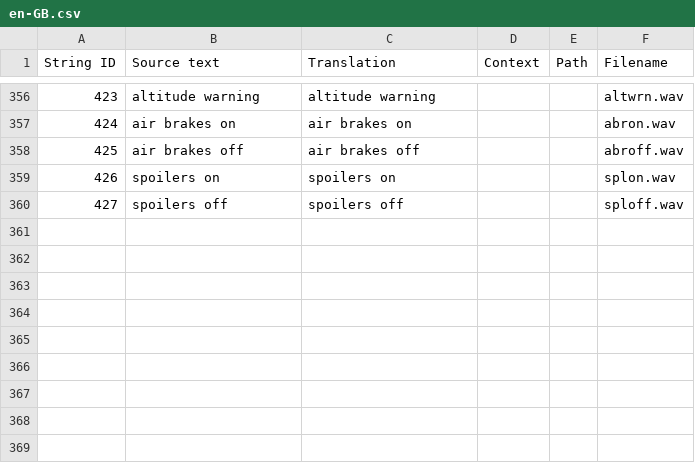
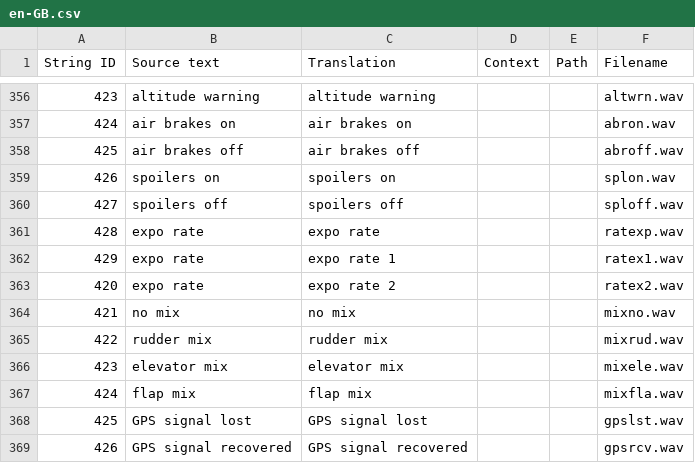
Before and after one commit to MadMonkey87/edgetx-sdcard-sounds, a CSV file: voices/en-GB.csv, drawn as a sheet; only a part is shown, gaps mark what is left out; the diff names each change by its address in the sheet, - before the commit and + after, or states it on an @@ line.

Commit message:
more texts and renderings

```diff
--- a/voices/en-GB.csv
+++ b/voices/en-GB.csv
+row 361: 428 | expo rate | expo rate |  |  | ratexp.wav
+row 362: 429 | expo rate | expo rate 1 |  |  | ratex1.wav
+row 363: 420 | expo rate | expo rate 2 |  |  | ratex2.wav
+row 364: 421 | no mix | no mix |  |  | mixno.wav
+row 365: 422 | rudder mix | rudder mix |  |  | mixrud.wav
+row 366: 423 | elevator mix | elevator mix |  |  | mixele.wav
+row 367: 424 | flap mix | flap mix |  |  | mixfla.wav
+row 368: 425 | GPS signal lost | GPS signal lost |  |  | gpslst.wav
+row 369: 426 | GPS signal recovered | GPS signal recovered |  |  | gpsrcv.wav
```
Also changed, not shown: voices/en-US.csv, 45 other files.
